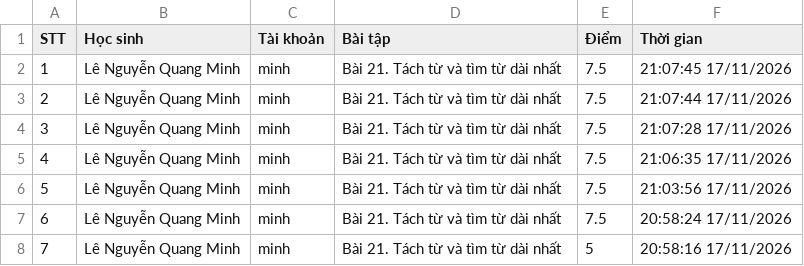
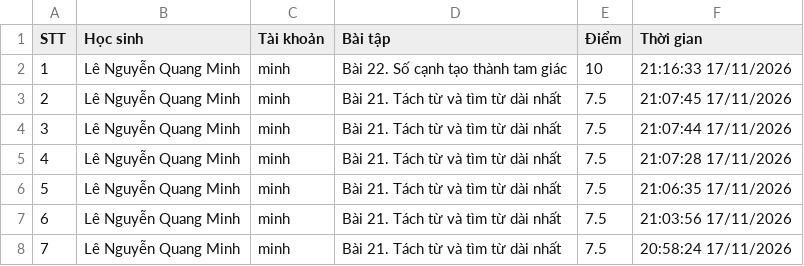
Before and after one commit to thefuong119/ai-python-thcs, a CSV file: SUBMISSIONS.csv, drawn as a sheet; only a part is shown; the shorter side is filled out with more unchanged rows; addresses are those after the commit; the diff names each change by its address in the sheet, - before the commit and + after, or states it on an @@ line.

Commit message:
[Submissions] Cập nhật 21:16:34 17/11/2026

```diff
--- a/SUBMISSIONS.csv
+++ b/SUBMISSIONS.csv
+row 2: 1 | Lê Nguyễn Quang Minh | minh | Bài 22. Số cạnh tạo thành tam giác | 10 | 21:16:33 17/11/2026
@@ column A (STT) renumbered from row 3 down @@
```
